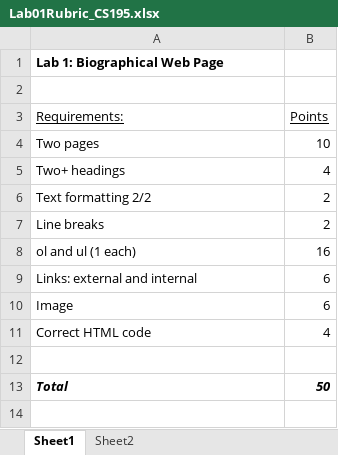
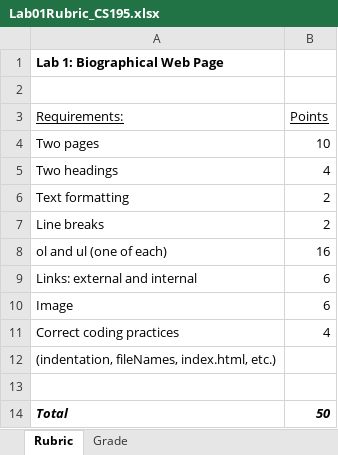
Before and after one commit to LCC-CIT/CIS195-CourseMaterials, an Excel workbook: LabStarters/Lab01/Lab01Rubric_CS195.xlsx, sheet Rubric, drawn as a sheet; values as stored, in another font and other column widths than the file's, no borders; the diff names each change by its address in the sheet, - before the commit and + after, or states it on an @@ line.

```diff
--- a/LabStarters/Lab01/Lab01Rubric_CS195.xlsx (sheet Rubric)
+++ b/LabStarters/Lab01/Lab01Rubric_CS195.xlsx (sheet Rubric)
-sheet tab: Sheet1
+sheet tab: Rubric
-sheet tab: Sheet2
+sheet tab: Grade
-A5 (Requirements:): Two+ headings
+A5 (Requirements:): Two headings
-A6 (Requirements:): Text formatting 2/2
+A6 (Requirements:): Text formatting
-A8 (Requirements:): ol and ul (1 each)
+A8 (Requirements:): ol and ul (one of each)
-A11 (Requirements:): Correct HTML code
+A11 (Requirements:): Correct coding practices
+row 12: (indentation, fileNames, index.html, etc.)
```
Also changed, not shown: sheet Grade.
